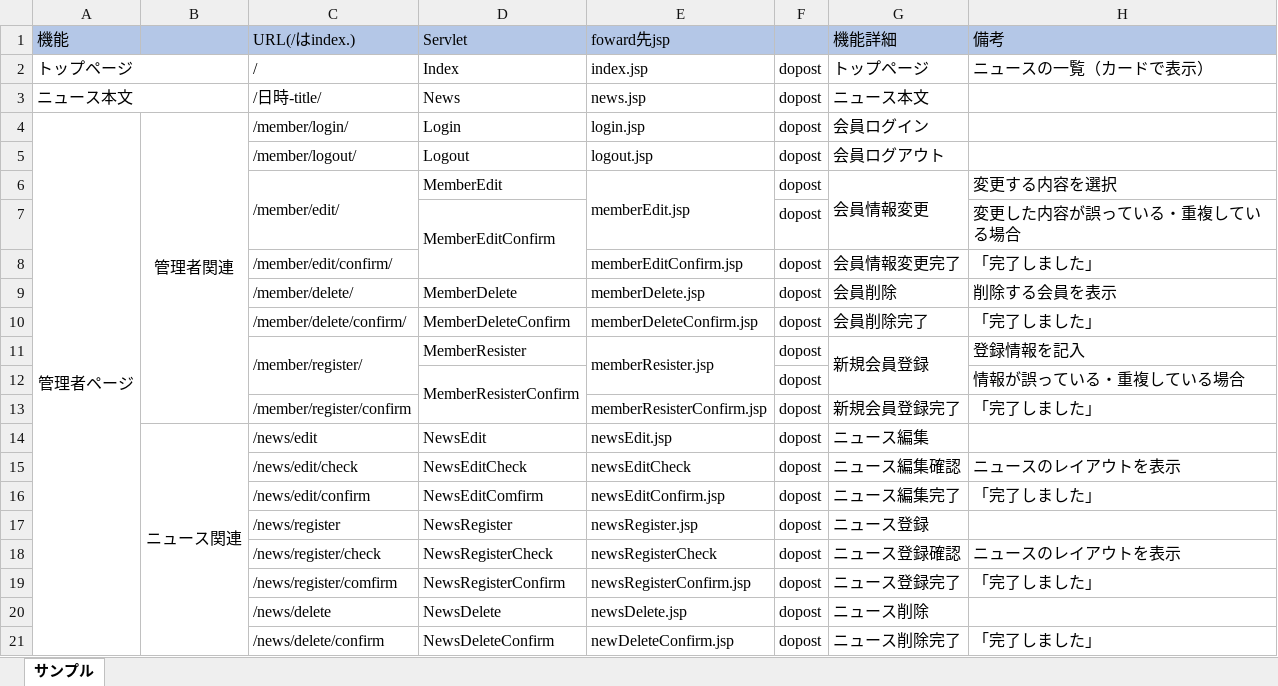
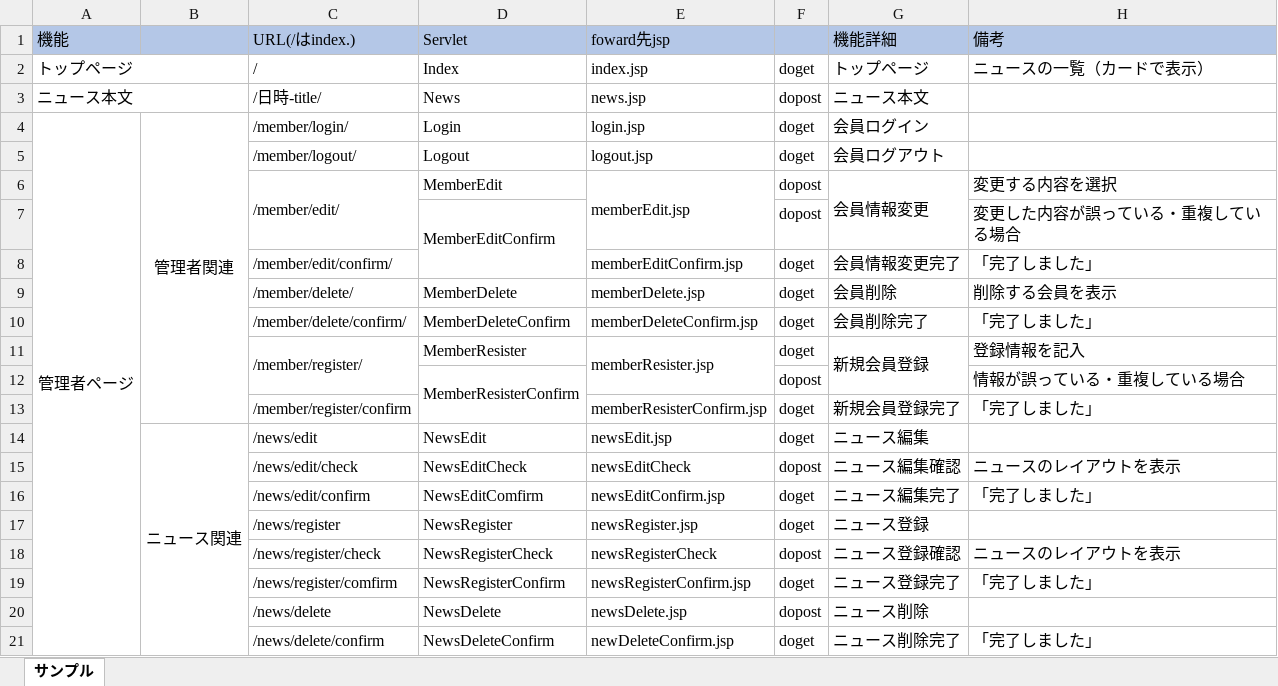
Before and after one commit to kokorononakanitowonaruhanawo/java_news, an Excel workbook: doc/詳細設計/URL一覧.xlsx, sheet サンプル, drawn as a sheet; values as stored, in another font and other column widths than the file's, no borders; the diff names each change by its address in the sheet, - before the commit and + after, or states it on an @@ line.

Commit message:
アクションメソッドを修正

```diff
--- a/doc/詳細設計/URL一覧.xlsx (sheet サンプル)
+++ b/doc/詳細設計/URL一覧.xlsx (sheet サンプル)
-F2: dopost
+F2: doget
-F4:F5: dopost
+F4:F5: doget
-F8:F11: dopost
+F8:F11: doget
-F13:F14: dopost
+F13:F14: doget
-F16:F17: dopost
+F16:F17: doget
-F19: dopost
+F19: doget
-F21: dopost
+F21: doget
```
